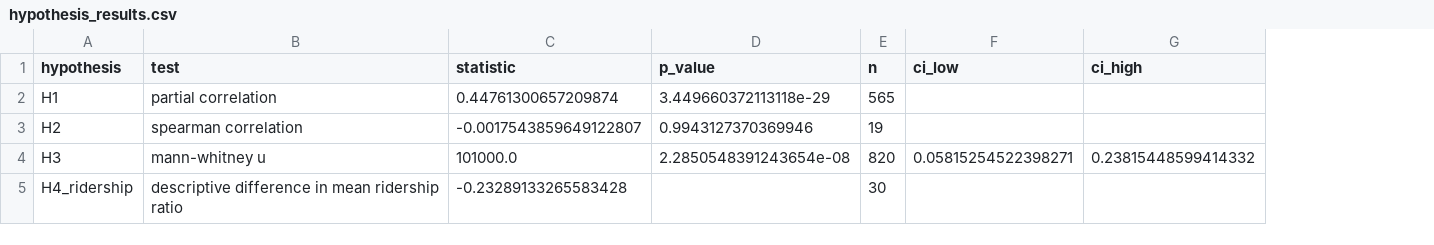
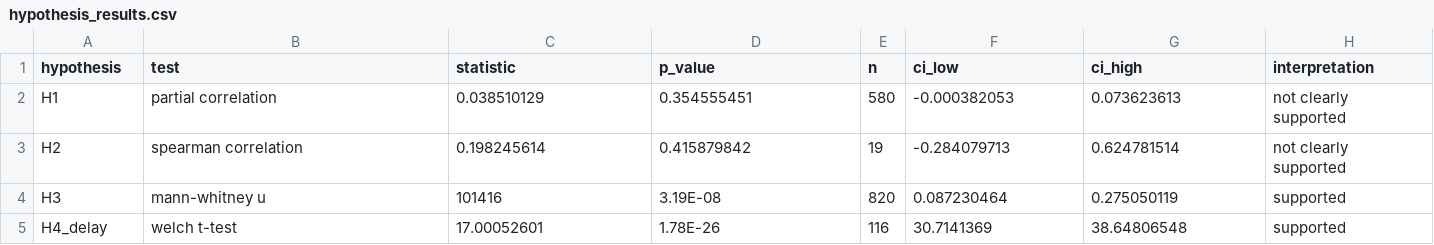
Before and after one commit to GaurangBhandare10/2026Spring_projects, a CSV file: results/hypothesis_results.csv, drawn as a sheet; removed rows and columns are numbered as before the commit, all else as after; the diff names each change by its address in the sheet, - before the commit and + after, or states it on an @@ line.

Commit message:
Add files via upload

```diff
--- a/results/hypothesis_results.csv
+++ b/results/hypothesis_results.csv
+column H (interpretation), rows 2-4: not clearly supported | not clearly supported | supported
-C2 (statistic): 0.44761300657209874
+C2 (statistic): 0.038510129
-D2 (p_value): 3.449660372113118e-29
+D2 (p_value): 0.354555451
-E2 (n): 565
+E2 (n): 580
-F2 (ci_low): (empty)
+F2 (ci_low): -0.000382053
-G2 (ci_high): (empty)
+G2 (ci_high): 0.073623613
-C3 (statistic): -0.0017543859649122807
+C3 (statistic): 0.198245614
-D3 (p_value): 0.9943127370369946
+D3 (p_value): 0.415879842
-F3 (ci_low): (empty)
+F3 (ci_low): -0.284079713
-G3 (ci_high): (empty)
+G3 (ci_high): 0.624781514
-C4 (statistic): 101000.0
+C4 (statistic): 101416
-D4 (p_value): 2.2850548391243654e-08
+D4 (p_value): 3.19E-08
-F4 (ci_low): 0.05815254522398271
+F4 (ci_low): 0.087230464
-G4 (ci_high): 0.23815448599414332
+G4 (ci_high): 0.275050119
-row 5: H4_ridership | descriptive difference in mean ridership ratio | -0.23289133265583428 |  | 30
+row 5: H4_delay | welch t-test | 17.00052601 | 1.78E-26 | 116 | 30.7141369 | 38.64806548 | supported
```
